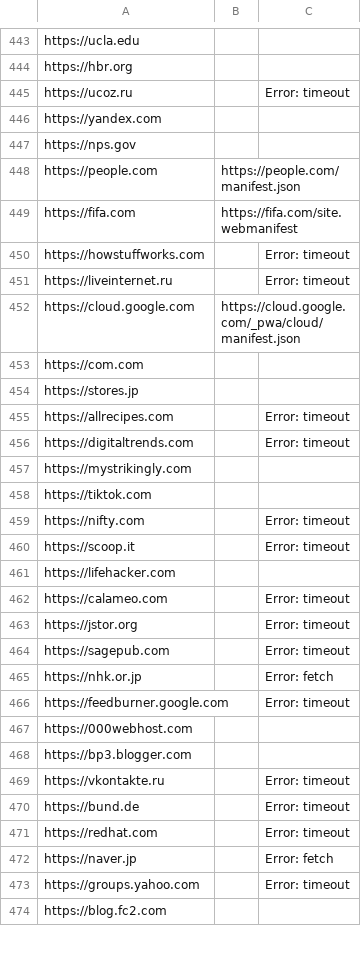
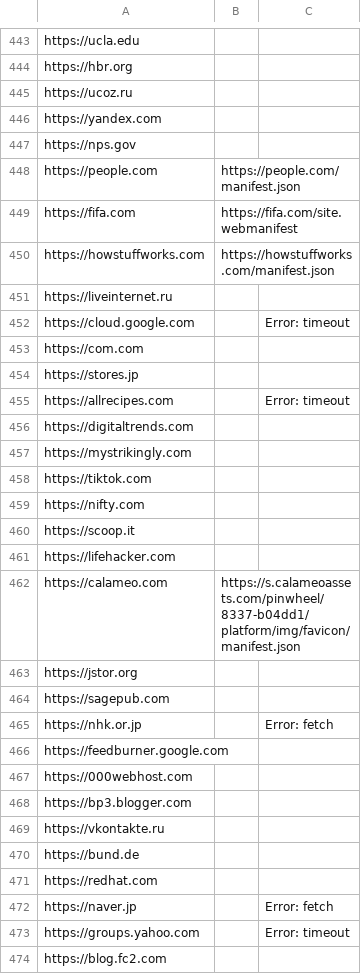
Before and after one commit to bgrins/manifest-fetcher, a CSV file: output.csv, drawn as a sheet; only a part is shown, gaps mark what is left out; the diff covers the shown part only.

```diff
--- a/output.csv
+++ b/output.csv
@@ -444,3 +444,3 @@ https://ucla.edu,,
 https://hbr.org,,
-https://ucoz.ru,,Error: timeout
+https://ucoz.ru,,
 https://yandex.com,,
@@ -449,5 +449,5 @@ https://people.com,https://people.com/manifest.json,
 https://fifa.com,https://fifa.com/site.webmanifest,
-https://howstuffworks.com,,Error: timeout
-https://liveinternet.ru,,Error: timeout
-https://cloud.google.com,https://cloud.google.com/_pwa/cloud/manifest.json,
+https://howstuffworks.com,https://howstuffworks.com/manifest.json,
+https://liveinternet.ru,,
+https://cloud.google.com,,Error: timeout
 https://com.com,,
@@ -455,18 +455,18 @@ https://stores.jp,,
 https://allrecipes.com,,Error: timeout
-https://digitaltrends.com,,Error: timeout
+https://digitaltrends.com,,
 https://mystrikingly.com,,
 https://tiktok.com,,
-https://nifty.com,,Error: timeout
-https://scoop.it,,Error: timeout
+https://nifty.com,,
+https://scoop.it,,
 https://lifehacker.com,,
-https://calameo.com,,Error: timeout
-https://jstor.org,,Error: timeout
-https://sagepub.com,,Error: timeout
+https://calameo.com,https://s.calameoassets.com/pinwheel/8337-b04dd1/platform/img/favicon/manifest.json,
+https://jstor.org,,
+https://sagepub.com,,
 https://nhk.or.jp,,Error: fetch
-https://feedburner.google.com,,Error: timeout
+https://feedburner.google.com,,
 https://000webhost.com,,
 https://bp3.blogger.com,,
-https://vkontakte.ru,,Error: timeout
-https://bund.de,,Error: timeout
-https://redhat.com,,Error: timeout
+https://vkontakte.ru,,
+https://bund.de,,
+https://redhat.com,,
 https://naver.jp,,Error: fetch
```
Also changed, not shown: 105 edited cells elsewhere in this file, 5 other files.
